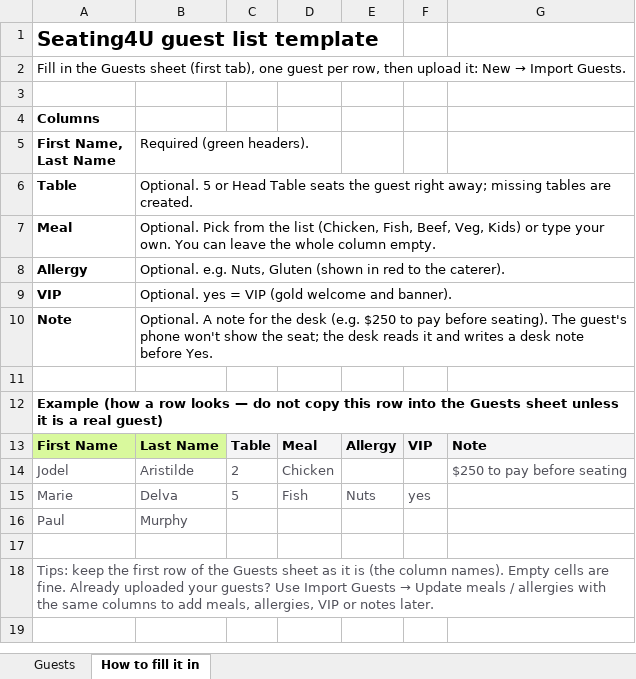
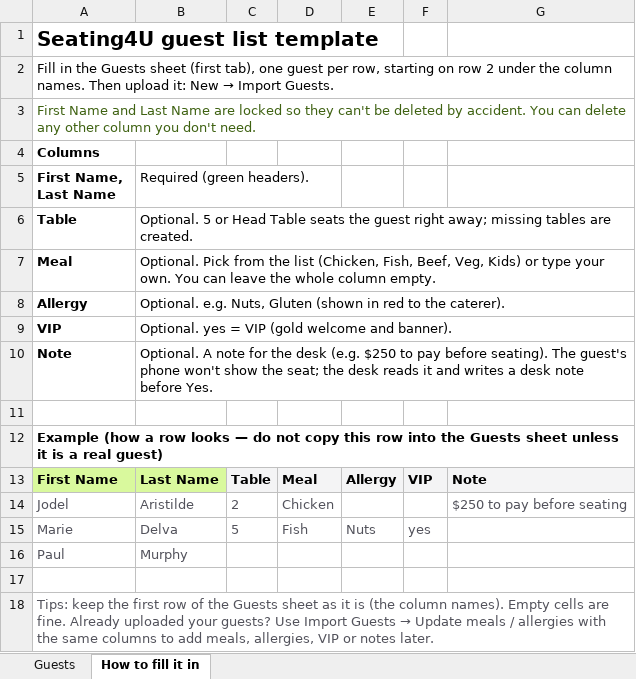
Before and after one commit to jodelaristilde/Seat-Booking-System, an Excel workbook: public/templates/Seating4U-guest-template.xlsx, sheet How to fill it in, drawn as a sheet; values as stored, in another font and other column widths than the file's, no borders; the diff names each change by its address in the sheet, - before the commit and + after, or states it on an @@ line.

```diff
--- a/public/templates/Seating4U-guest-template.xlsx (sheet How to fill it in)
+++ b/public/templates/Seating4U-guest-template.xlsx (sheet How to fill it in)
-A2 (First Name, Last Name): …per row, then upload it:…
+A2 (First Name, Last Name): …per row, starting on row 2 under the column names. Then upload it:…
-A3 (First Name, Last Name): (empty)
+A3 (First Name, Last Name): First Name and Last Name are locked so they can't be deleted by accident. You can delete any other column you don't need.
```
